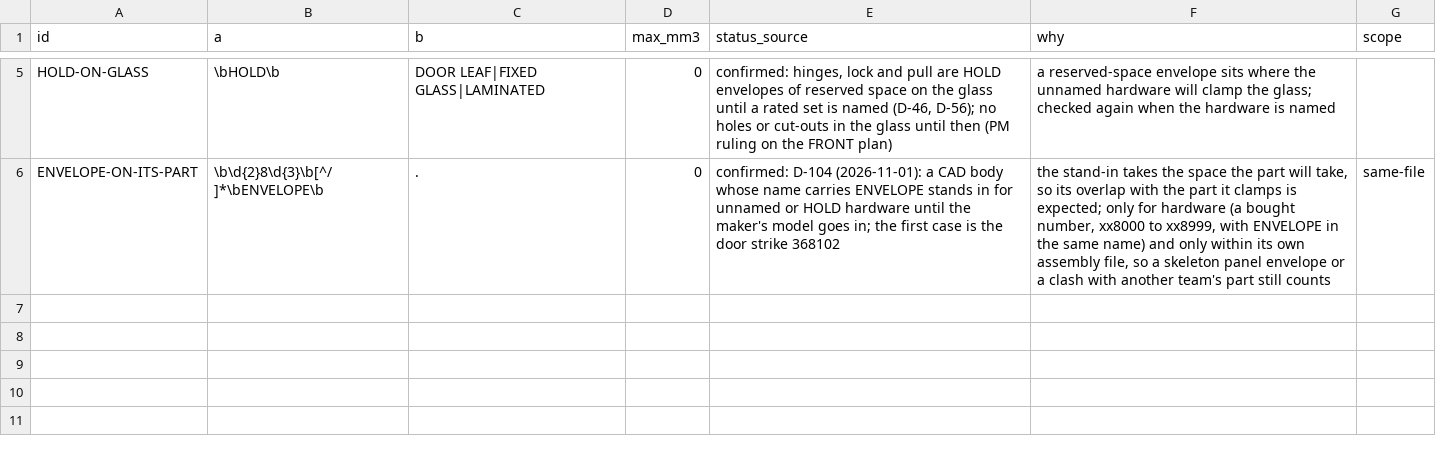
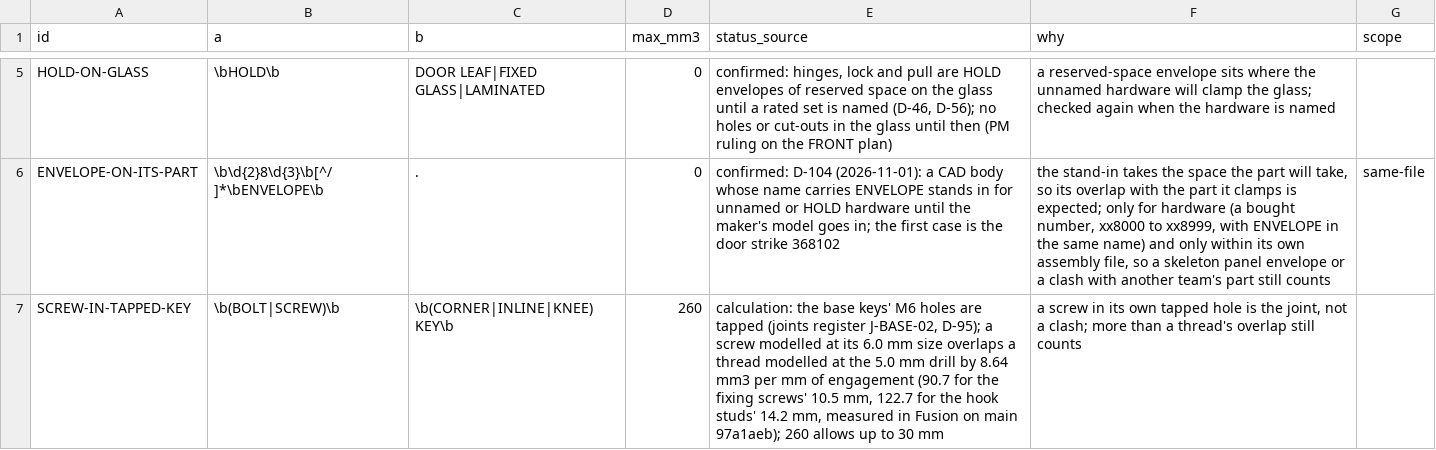
Before and after one commit to autonomous-ai/spaceship, a CSV file: v2/04-Checks/config/clash-allow.csv, drawn as a sheet; only a part is shown, gaps mark what is left out; the diff names each change by its address in the sheet, - before the commit and + after, or states it on an @@ line.

```diff
--- a/v2/04-Checks/config/clash-allow.csv
+++ b/v2/04-Checks/config/clash-allow.csv
+row 7: SCREW-IN-TAPPED-KEY | \b(BOLT|SCREW)\b | \b(CORNER|INLINE|KNEE) KEY\b | 260 | calculation: the base keys' M6 holes are tapped (joints register J-BASE-02, D-95); a screw modelled at its 6.0 mm size overlaps a thread modelled at the 5.0 mm drill by 8.64 mm3 per mm of engagement (90.7 for the fixing screws' 10.5 mm, 122.7 for the hook studs' 14.2 mm, measured in Fusion on main 97a1aeb); 260 allows up to 30 mm | a screw in its own tapped hole is the joint, not a clash; more than a thread's overlap still counts
```
Also changed, not shown: 9 other files.
